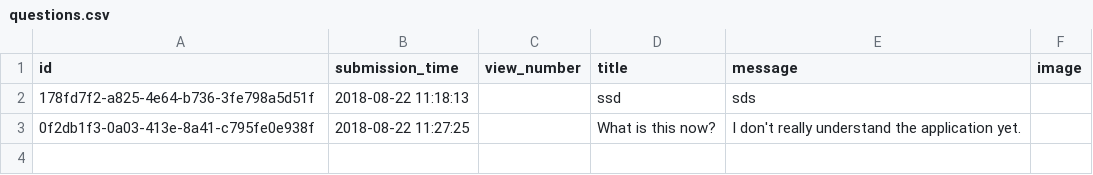
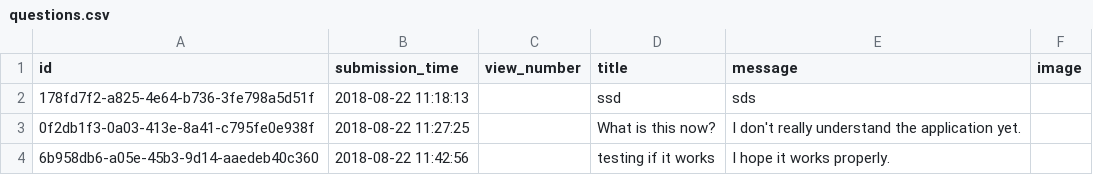
Before and after one commit to CodecoolBPwswp/wswp-ask-mate-iron-brando-art-nouveau, a CSV file: questions.csv, drawn as a sheet; the diff names each change by its address in the sheet, - before the commit and + after, or states it on an @@ line.

```diff
--- a/questions.csv
+++ b/questions.csv
+row 4: 6b958db6-a05e-45b3-9d14-aaedeb40c360 | 2018-08-22 11:42:56 |  | testing if it works | I hope it works properly.
```
Also changed, not shown: 1 other file.
